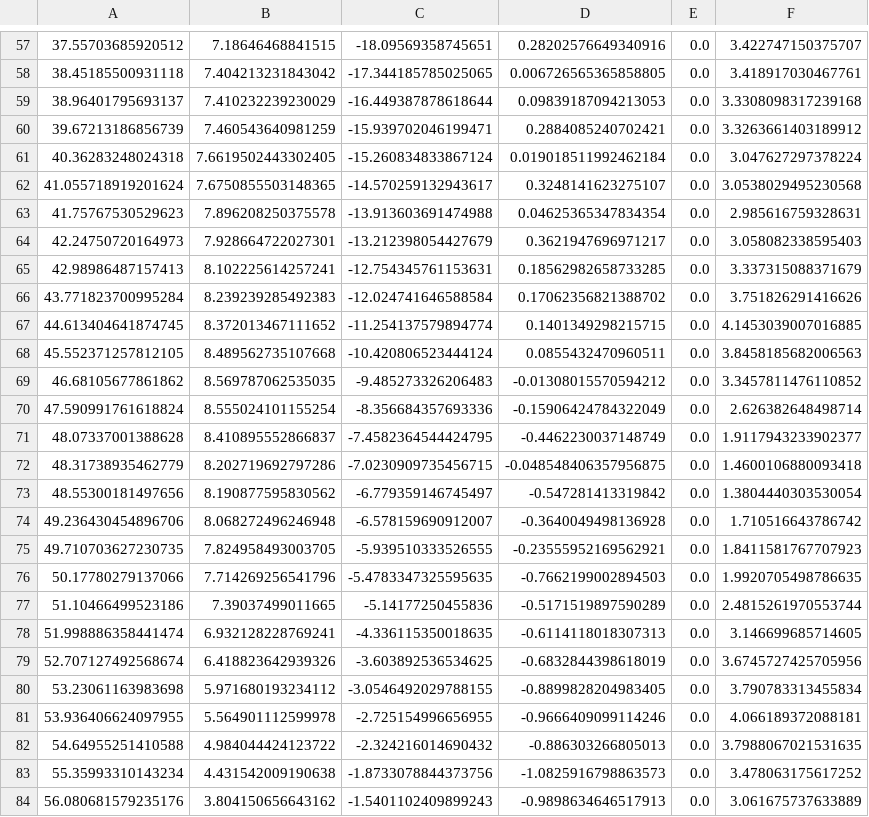
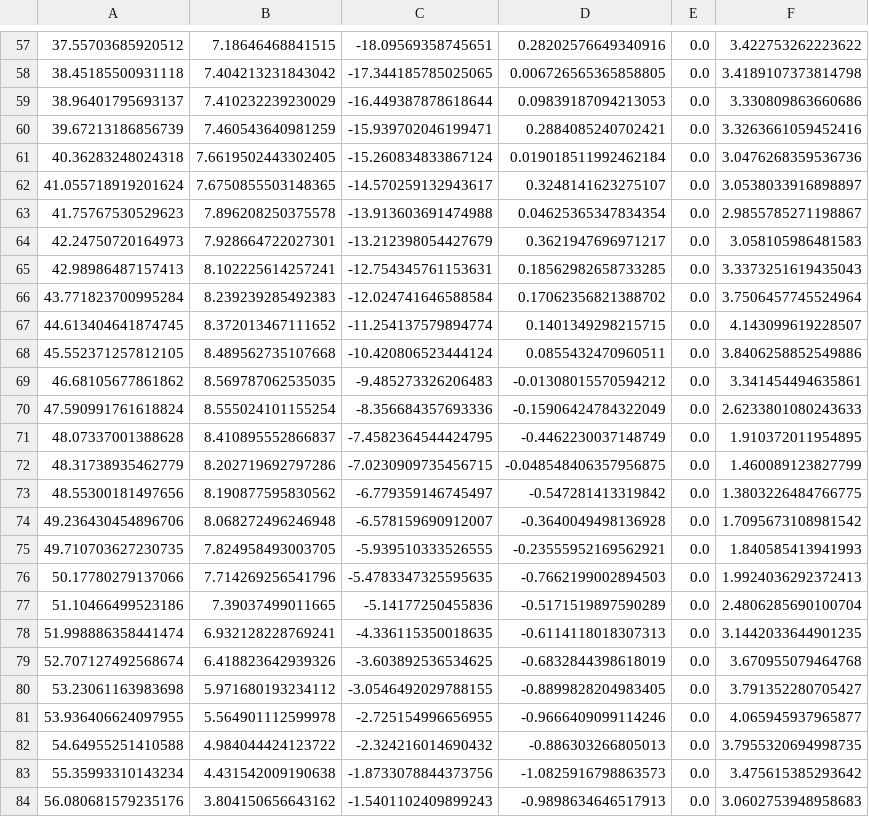
Before and after one commit to BDEvan5/toy_auto_race, a CSV file: maps/berlin_opti.csv, drawn as a sheet; only a part is shown, gaps mark what is left out; the diff covers the shown part only.

```diff
--- a/maps/berlin_opti.csv
+++ b/maps/berlin_opti.csv
@@ -57,28 +57,28 @@
-37.55703685920512,7.18646468841515,-18.09569358745651,0.28202576649340916,0.0,3.422747150375707
-38.45185500931118,7.404213231843042,-17.344185785025065,0.006726565365858805,0.0,3.418917030467761
-38.96401795693137,7.410232239230029,-16.449387878618644,0.09839187094213053,0.0,3.3308098317239168
-39.67213186856739,7.460543640981259,-15.939702046199471,0.2884085240702421,0.0,3.3263661403189912
-40.36283248024318,7.6619502443302405,-15.260834833867124,0.019018511992462184,0.0,3.047627297378224
-41.055718919201624,7.6750855503148365,-14.570259132943617,0.3248141623275107,0.0,3.0538029495230568
-41.75767530529623,7.896208250375578,-13.913603691474988,0.04625365347834354,0.0,2.985616759328631
-42.24750720164973,7.928664722027301,-13.212398054427679,0.3621947696971217,0.0,3.058082338595403
-42.98986487157413,8.102225614257241,-12.754345761153631,0.18562982658733285,0.0,3.337315088371679
-43.771823700995284,8.239239285492383,-12.024741646588584,0.17062356821388702,0.0,3.751826291416626
-44.613404641874745,8.372013467111652,-11.254137579894774,0.1401349298215715,0.0,4.1453039007016885
-45.552371257812105,8.489562735107668,-10.420806523444124,0.0855432470960511,0.0,3.8458185682006563
-46.68105677861862,8.569787062535035,-9.485273326206483,-0.01308015570594212,0.0,3.3457811476110852
-47.590991761618824,8.555024101155254,-8.356684357693336,-0.15906424784322049,0.0,2.626382648498714
-48.07337001388628,8.410895552866837,-7.4582364544424795,-0.4462230037148749,0.0,1.9117943233902377
-48.31738935462779,8.202719692797286,-7.0230909735456715,-0.048548406357956875,0.0,1.4600106880093418
-48.55300181497656,8.190877595830562,-6.779359146745497,-0.547281413319842,0.0,1.3804440303530054
-49.236430454896706,8.068272496246948,-6.578159690912007,-0.3640049498136928,0.0,1.710516643786742
-49.710703627230735,7.824958493003705,-5.939510333526555,-0.23555952169562921,0.0,1.8411581767707923
-50.17780279137066,7.714269256541796,-5.4783347325595635,-0.7662199002894503,0.0,1.9920705498786635
-51.10466499523186,7.39037499011665,-5.14177250455836,-0.5171519897590289,0.0,2.4815261970553744
-51.998886358441474,6.932128228769241,-4.336115350018635,-0.6114118018307313,0.0,3.146699685714605
-52.707127492568674,6.418823642939326,-3.603892536534625,-0.6832844398618019,0.0,3.6745727425705956
-53.23061163983698,5.971680193234112,-3.0546492029788155,-0.8899828204983405,0.0,3.790783313455834
-53.936406624097955,5.564901112599978,-2.725154996656955,-0.9666409099114246,0.0,4.066189372088181
-54.64955251410588,4.984044424123722,-2.324216014690432,-0.886303266805013,0.0,3.7988067021531635
-55.35993310143234,4.431542009190638,-1.8733078844373756,-1.0825916798863573,0.0,3.478063175617252
-56.080681579235176,3.804150656643162,-1.5401102409899243,-0.9898634646517913,0.0,3.061675737633889
+37.55703685920512,7.18646468841515,-18.09569358745651,0.28202576649340916,0.0,3.422753262223622
+38.45185500931118,7.404213231843042,-17.344185785025065,0.006726565365858805,0.0,3.4189107373814798
+38.96401795693137,7.410232239230029,-16.449387878618644,0.09839187094213053,0.0,3.330809863660686
+39.67213186856739,7.460543640981259,-15.939702046199471,0.2884085240702421,0.0,3.3263661059452416
+40.36283248024318,7.6619502443302405,-15.260834833867124,0.019018511992462184,0.0,3.0476268359536736
+41.055718919201624,7.6750855503148365,-14.570259132943617,0.3248141623275107,0.0,3.0538033916898897
+41.75767530529623,7.896208250375578,-13.913603691474988,0.04625365347834354,0.0,2.9855785271198867
+42.24750720164973,7.928664722027301,-13.212398054427679,0.3621947696971217,0.0,3.058105986481583
+42.98986487157413,8.102225614257241,-12.754345761153631,0.18562982658733285,0.0,3.3373251619435043
+43.771823700995284,8.239239285492383,-12.024741646588584,0.17062356821388702,0.0,3.7506457745524964
+44.613404641874745,8.372013467111652,-11.254137579894774,0.1401349298215715,0.0,4.143099619228507
+45.552371257812105,8.489562735107668,-10.420806523444124,0.0855432470960511,0.0,3.8406258852549886
+46.68105677861862,8.569787062535035,-9.485273326206483,-0.01308015570594212,0.0,3.341454494635861
+47.590991761618824,8.555024101155254,-8.356684357693336,-0.15906424784322049,0.0,2.6233801080243633
+48.07337001388628,8.410895552866837,-7.4582364544424795,-0.4462230037148749,0.0,1.910372011954895
+48.31738935462779,8.202719692797286,-7.0230909735456715,-0.048548406357956875,0.0,1.460089123827799
+48.55300181497656,8.190877595830562,-6.779359146745497,-0.547281413319842,0.0,1.3803226484766775
+49.236430454896706,8.068272496246948,-6.578159690912007,-0.3640049498136928,0.0,1.7095673108981542
+49.710703627230735,7.824958493003705,-5.939510333526555,-0.23555952169562921,0.0,1.840585413941993
+50.17780279137066,7.714269256541796,-5.4783347325595635,-0.7662199002894503,0.0,1.9924036292372413
+51.10466499523186,7.39037499011665,-5.14177250455836,-0.5171519897590289,0.0,2.4806285690100704
+51.998886358441474,6.932128228769241,-4.336115350018635,-0.6114118018307313,0.0,3.1442033644901235
+52.707127492568674,6.418823642939326,-3.603892536534625,-0.6832844398618019,0.0,3.670955079464768
+53.23061163983698,5.971680193234112,-3.0546492029788155,-0.8899828204983405,0.0,3.791352280705427
+53.936406624097955,5.564901112599978,-2.725154996656955,-0.9666409099114246,0.0,4.065945937965877
+54.64955251410588,4.984044424123722,-2.324216014690432,-0.886303266805013,0.0,3.7955320694998735
+55.35993310143234,4.431542009190638,-1.8733078844373756,-1.0825916798863573,0.0,3.475615385293642
+56.080681579235176,3.804150656643162,-1.5401102409899243,-0.9898634646517913,0.0,3.0602753948958683
```
Also changed, not shown: 60 edited cells elsewhere in this file, 9 other files.
